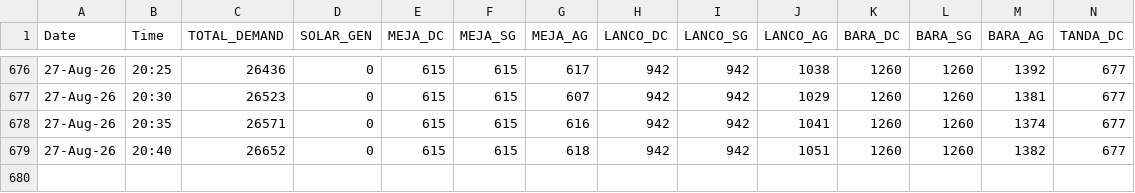
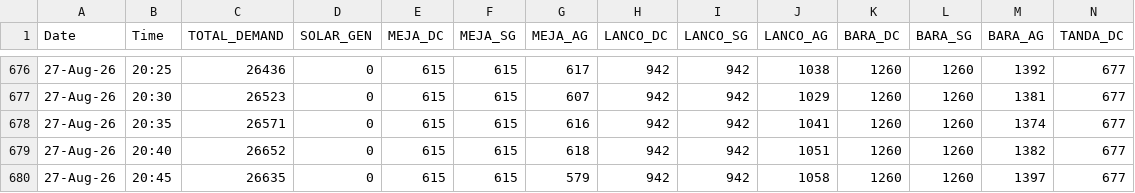
Before and after one commit to RPSCL/upsldc, a CSV file: upsldc_hourly_data.csv, drawn as a sheet; only a part is shown, gaps mark what is left out; rows hold the shown columns only; the diff names each change by its address in the sheet, - before the commit and + after, or states it on an @@ line.

Commit message:
Force update UPSLDC data 2026-08-27 20:45

```diff
--- a/upsldc_hourly_data.csv
+++ b/upsldc_hourly_data.csv
+row 680: 27-Aug-26 | 20:45 | 26635 | 0 | 615 | 615 | 579 | 942 | 942 | 1058 | 1260 | 1260 | 1397 | 677
```
